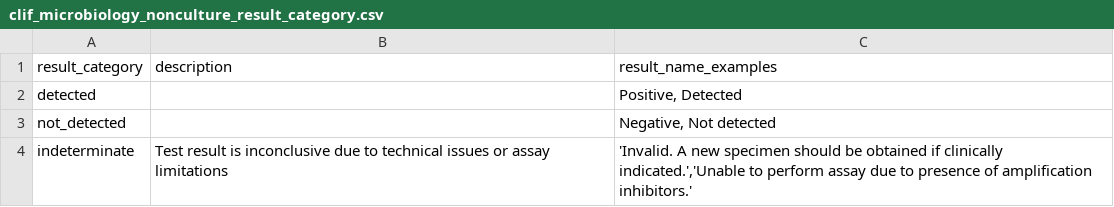
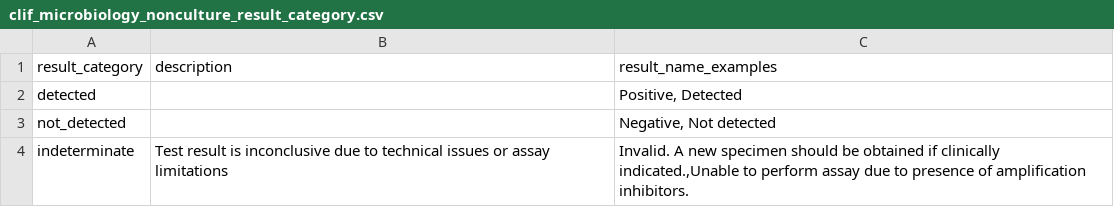
Before and after one commit to Common-Longitudinal-ICU-data-Format/CLIF, a CSV file: mCIDE/microbiology_nonculture/clif_microbiology_nonculture_result_category.csv, drawn as a sheet.

Commit message:
doc: fix csv formatting

```diff
--- a/mCIDE/microbiology_nonculture/clif_microbiology_nonculture_result_category.csv
+++ b/mCIDE/microbiology_nonculture/clif_microbiology_nonculture_result_category.csv
@@ -3,2 +3,2 @@ detected,,"Positive, Detected"
 not_detected,,"Negative, Not detected"
-indeterminate,"Test result is inconclusive due to technical issues or assay limitations","'Invalid. A new specimen should be obtained if clinically indicated.','Unable to perform assay due to presence of amplification inhibitors.'"
+indeterminate,"Test result is inconclusive due to technical issues or assay limitations","Invalid. A new specimen should be obtained if clinically indicated.,Unable to perform assay due to presence of amplification inhibitors."
```
